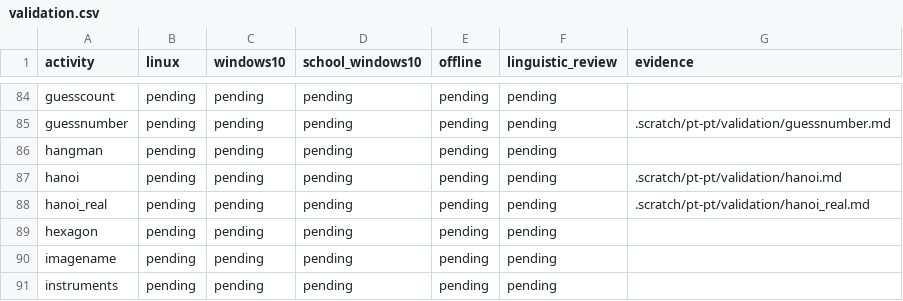
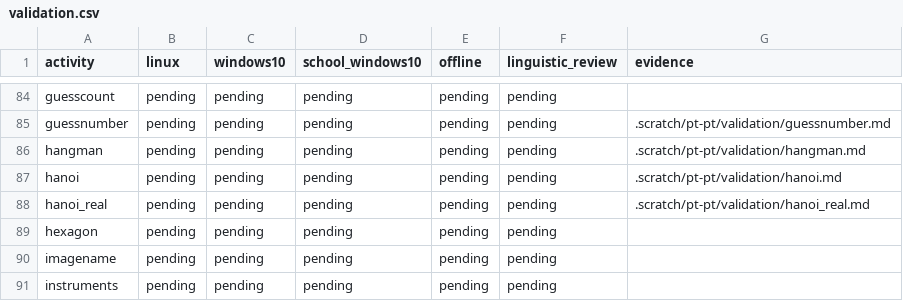
Before and after one commit to atilasos/GCompris-qt, a CSV file: .scratch/pt-pt/validation.csv, drawn as a sheet; only a part is shown, gaps mark what is left out.

Commit message:
docs(pt-PT): link completed Hangman campaigns

```diff
--- a/.scratch/pt-pt/validation.csv
+++ b/.scratch/pt-pt/validation.csv
@@ -85,3 +85,3 @@ guesscount,pending,pending,pending,pending,pending,
 guessnumber,pending,pending,pending,pending,pending,.scratch/pt-pt/validation/guessnumber.md
-hangman,pending,pending,pending,pending,pending,
+hangman,pending,pending,pending,pending,pending,.scratch/pt-pt/validation/hangman.md
 hanoi,pending,pending,pending,pending,pending,.scratch/pt-pt/validation/hanoi.md
```
Also changed, not shown: 2 other files.
